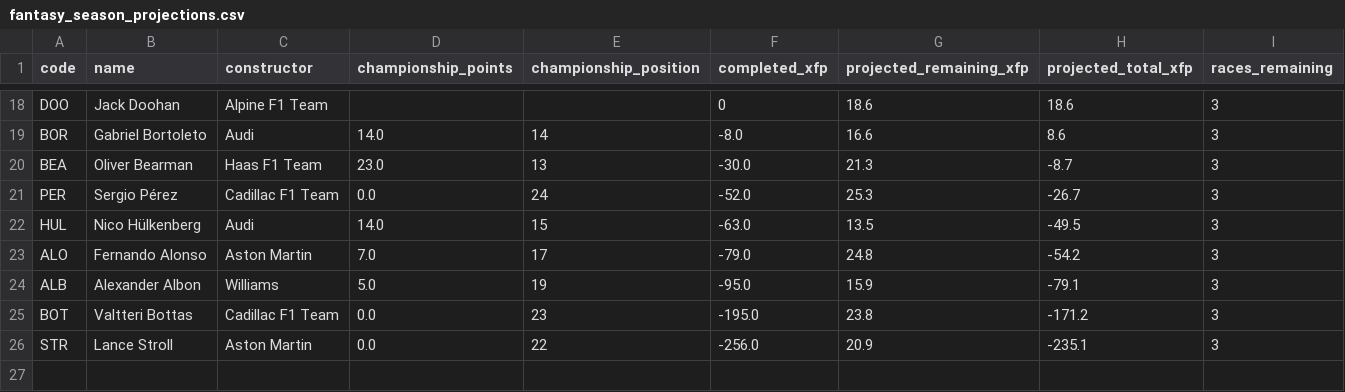
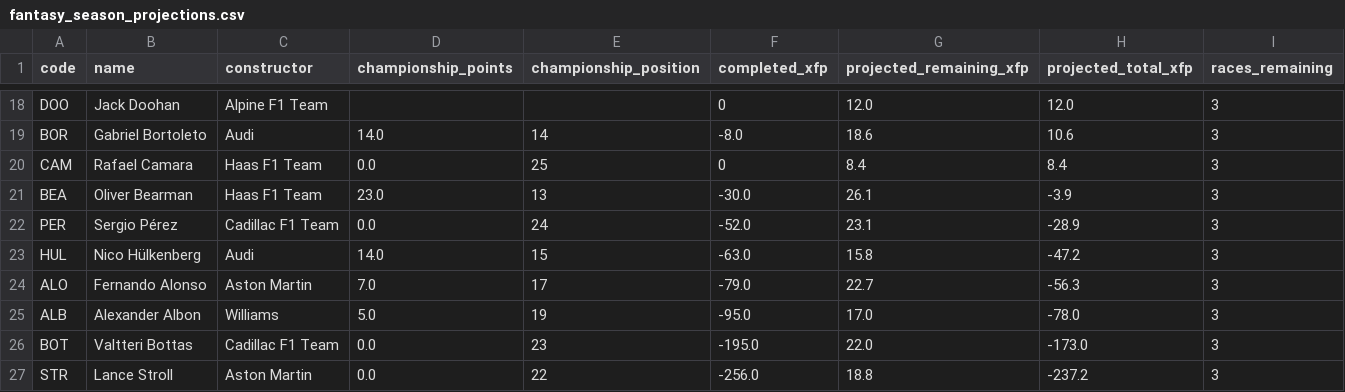
Before and after one commit to jackmaher08/FiveStat, a CSV file: data/exports/f1/fantasy_season_projections.csv, drawn as a sheet; only a part is shown, gaps mark what is left out; addresses are those after the commit; the diff covers the shown part only; the diff names each change by its address in the sheet, - before the commit and + after, or states it on an @@ line.

```diff
--- a/data/exports/f1/fantasy_season_projections.csv
+++ b/data/exports/f1/fantasy_season_projections.csv
-G18 (projected_remaining_xfp): 18.6
+G18 (projected_remaining_xfp): 12.0
-H18 (projected_total_xfp): 18.6
+H18 (projected_total_xfp): 12.0
-G19 (projected_remaining_xfp): 16.6
+G19 (projected_remaining_xfp): 18.6
-H19 (projected_total_xfp): 8.6
+H19 (projected_total_xfp): 10.6
+row 20: CAM | Rafael Camara | Haas F1 Team | 0.0 | 25 | 0 | 8.4 | 8.4 | 3
-G21 (projected_remaining_xfp): 21.3
+G21 (projected_remaining_xfp): 26.1
-H21 (projected_total_xfp): -8.7
+H21 (projected_total_xfp): -3.9
-G22 (projected_remaining_xfp): 25.3
+G22 (projected_remaining_xfp): 23.1
-H22 (projected_total_xfp): -26.7
+H22 (projected_total_xfp): -28.9
-G23 (projected_remaining_xfp): 13.5
+G23 (projected_remaining_xfp): 15.8
-H23 (projected_total_xfp): -49.5
+H23 (projected_total_xfp): -47.2
-G24 (projected_remaining_xfp): 24.8
+G24 (projected_remaining_xfp): 22.7
-H24 (projected_total_xfp): -54.2
+H24 (projected_total_xfp): -56.3
-G25 (projected_remaining_xfp): 15.9
+G25 (projected_remaining_xfp): 17.0
-H25 (projected_total_xfp): -79.1
+H25 (projected_total_xfp): -78.0
-G26 (projected_remaining_xfp): 23.8
+G26 (projected_remaining_xfp): 22.0
-H26 (projected_total_xfp): -171.2
+H26 (projected_total_xfp): -173.0
-G27 (projected_remaining_xfp): 20.9
+G27 (projected_remaining_xfp): 18.8
-H27 (projected_total_xfp): -235.1
+H27 (projected_total_xfp): -237.2
```
Also changed, not shown: 1 added row, 1 removed row and 30 edited cells elsewhere in this file, data/exports/f1/fantasy_transfer_targets.csv, data/exports/f1/race_predictions.csv, 2 other files.
